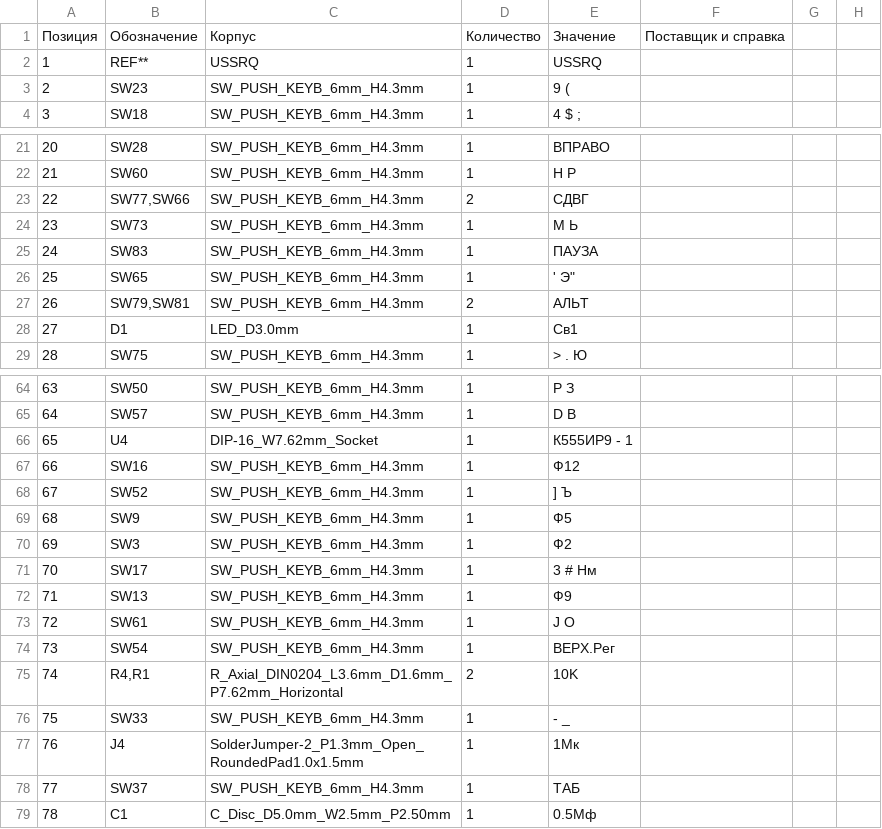
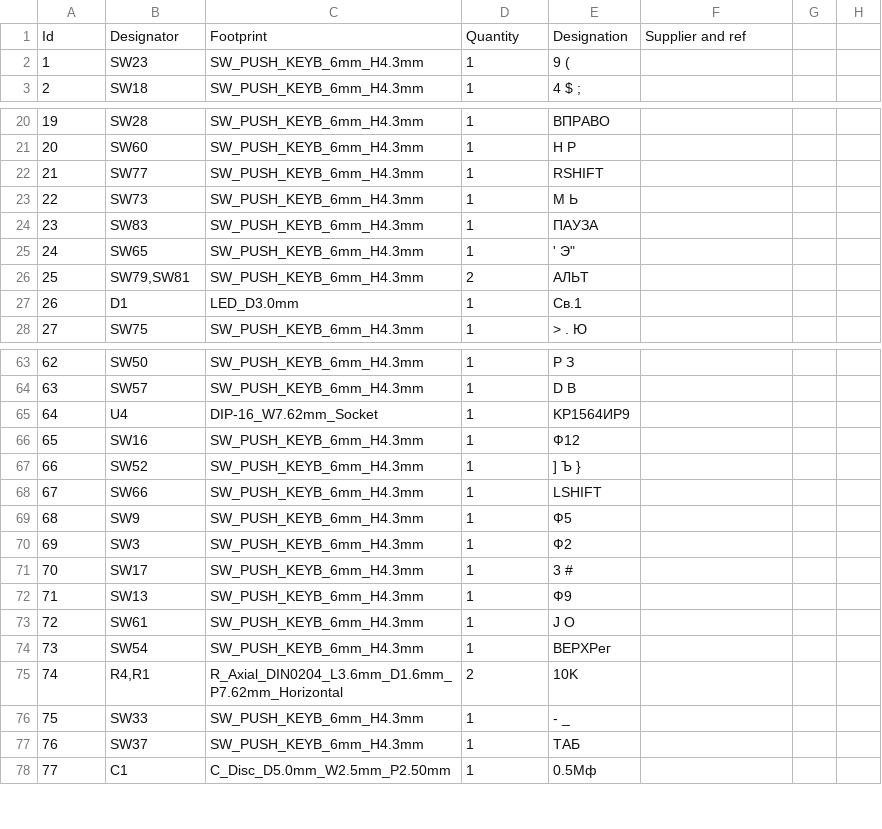
Before and after one commit to coprolitebbs/ps2-keyboard, a CSV file: hardware/production_out_gerbers/out/keyb.csv, drawn as a sheet; only a part is shown, gaps mark what is left out; removed rows and columns are numbered as before the commit, all else as after; the diff covers the shown part only; the diff names each change by its address in the sheet, - before the commit and + after, or states it on an @@ line.

```diff
--- a/hardware/production_out_gerbers/out/keyb.csv
+++ b/hardware/production_out_gerbers/out/keyb.csv
-row 1: Позиция | Обозначение | Корпус | Количество | Значение | Поставщик и справка
-row 2: 1 | REF** | USSRQ | 1 | USSRQ
+row 1: Id | Designator | Footprint | Quantity | Designation | Supplier and ref
@@ column A renumbered between rows 2 and 94 @@
-row 23: 22 | SW77,SW66 | SW_PUSH_KEYB_6mm_H4.3mm | 2 | СДВГ
+row 22: 21 | SW77 | SW_PUSH_KEYB_6mm_H4.3mm | 1 | RSHIFT
-E27: Св1
+E27: Св.1
-E65: К555ИР9 - 1
+E65: KP1564ИP9
-E67: ] Ъ
+E67: ] Ъ }
+row 68: 67 | SW66 | SW_PUSH_KEYB_6mm_H4.3mm | 1 | LSHIFT
-E71: 3 # Нм
+E71: 3 #
-E74: ВЕРХ.Рег
+E74: ВЕРХРег
-row 77: 76 | J4 | SolderJumper-2_P1.3mm_Open_RoundedPad1.0x1.5mm | 1 | 1Мк
```
Also changed, not shown: 2 removed rows and 12 edited cells elsewhere in this file, 16 other files.
